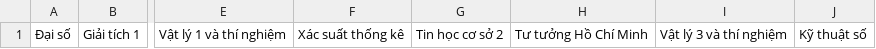
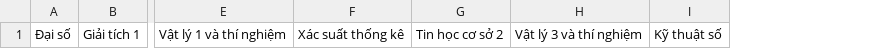
Before and after one commit to thuanntd2001/khaiphadl2, a CSV file: tenmh.csv, drawn as a sheet; only a part is shown, gaps mark what is left out; the diff names each change by its address in the sheet, - before the commit and + after, or states it on an @@ line.

```diff
--- a/tenmh.csv
+++ b/tenmh.csv
-column H, row 1: Tư tưởng Hồ Chí Minh
```
Also changed, not shown: 1 other file.
